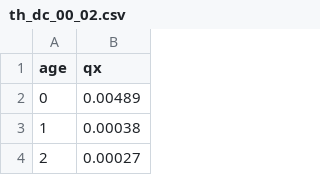
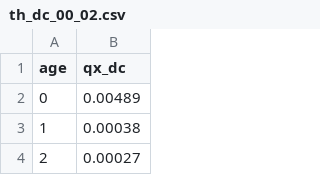
Before and after one commit to kevinbamouni/model_alm, a CSV file: th_dc_00_02.csv, drawn as a sheet; only a part is shown.

```diff
--- a/th_dc_00_02.csv
+++ b/th_dc_00_02.csv
@@ -1,2 +1,2 @@
-age,qx
+age,qx_dc
 0,0.00489
```
Also changed, not shown: table_rachat.csv, 3 other files.
